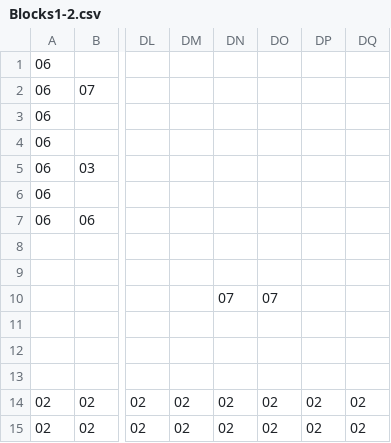
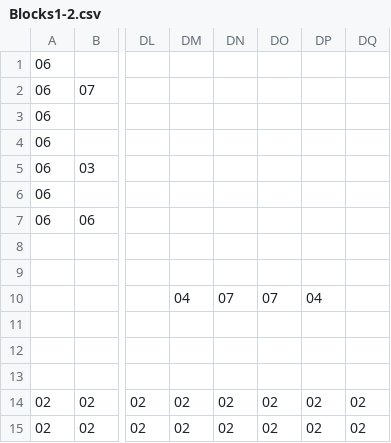
Before and after one commit to TeddyDiSalle/MagicBrosMario, a CSV file: Content/LevelData/1-2/Blocks1-2.csv, drawn as a sheet; only a part is shown, gaps mark what is left out; the diff names each change by its address in the sheet, - before the commit and + after, or states it on an @@ line.

Commit message:
editing vincents level

```diff
--- a/Content/LevelData/1-2/Blocks1-2.csv
+++ b/Content/LevelData/1-2/Blocks1-2.csv
-DM10: (empty)
+DM10: 04
-DP10: (empty)
+DP10: 04
```
Also changed, not shown: Content/LevelData/1-2/Enemies1-2.csv, Content/LevelData/1-2/Items1-2.csv.
